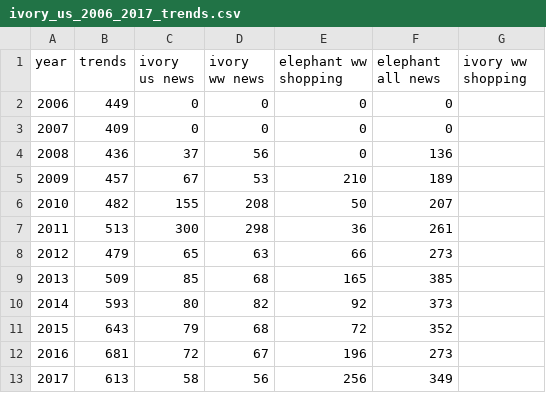
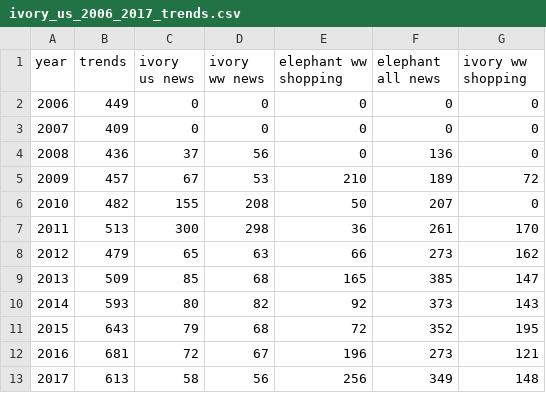
Before and after one commit to William-Leung/poaching, a CSV file: ivory_us_2006_2017_trends.csv, drawn as a sheet.

Commit message:
Add files via upload

```diff
--- a/ivory_us_2006_2017_trends.csv
+++ b/ivory_us_2006_2017_trends.csv
@@ -1,13 +1,13 @@
 year,trends,ivory us news,ivory ww news,elephant ww shopping,elephant all news,ivory ww shopping
-2006,449,0,0,0,0,
-2007,409,0,0,0,0,
-2008,436,37,56,0,136,
-2009,457,67,53,210,189,
-2010,482,155,208,50,207,
-2011,513,300,298,36,261,
-2012,479,65,63,66,273,
-2013,509,85,68,165,385,
-2014,593,80,82,92,373,
-2015,643,79,68,72,352,
-2016,681,72,67,196,273,
-2017,613,58,56,256,349,
+2006,449,0,0,0,0,0
+2007,409,0,0,0,0,0
+2008,436,37,56,0,136,0
+2009,457,67,53,210,189,72
+2010,482,155,208,50,207,0
+2011,513,300,298,36,261,170
+2012,479,65,63,66,273,162
+2013,509,85,68,165,385,147
+2014,593,80,82,92,373,143
+2015,643,79,68,72,352,195
+2016,681,72,67,196,273,121
+2017,613,58,56,256,349,148
```
